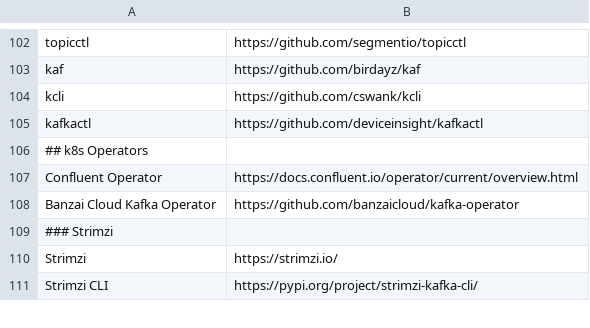
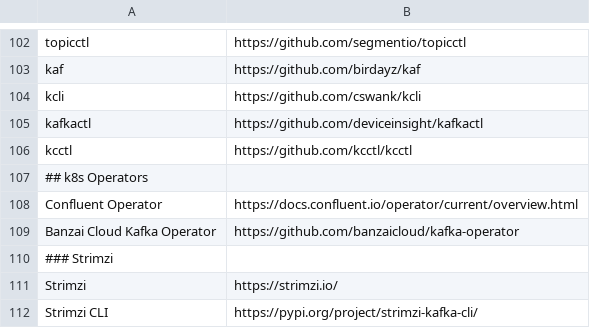
Before and after one commit to a-great-day-out-with/a-great-day-out-with.github.io, a CSV file: kafka-links.csv, drawn as a sheet; only a part is shown, gaps mark what is left out.

Commit message:
Further updatesdrawing (#20)
* add kcctl to CLI tools

* add replacement for github repo url

* integrate all new links into drawing

```diff
--- a/kafka-links.csv
+++ b/kafka-links.csv
@@ -105,2 +105,3 @@ kcli;https://github.com/cswank/kcli
 kafkactl;https://github.com/deviceinsight/kafkactl
+kcctl;https://github.com/kcctl/kcctl
 ## k8s Operators
```
Also changed, not shown: 4 other files.
